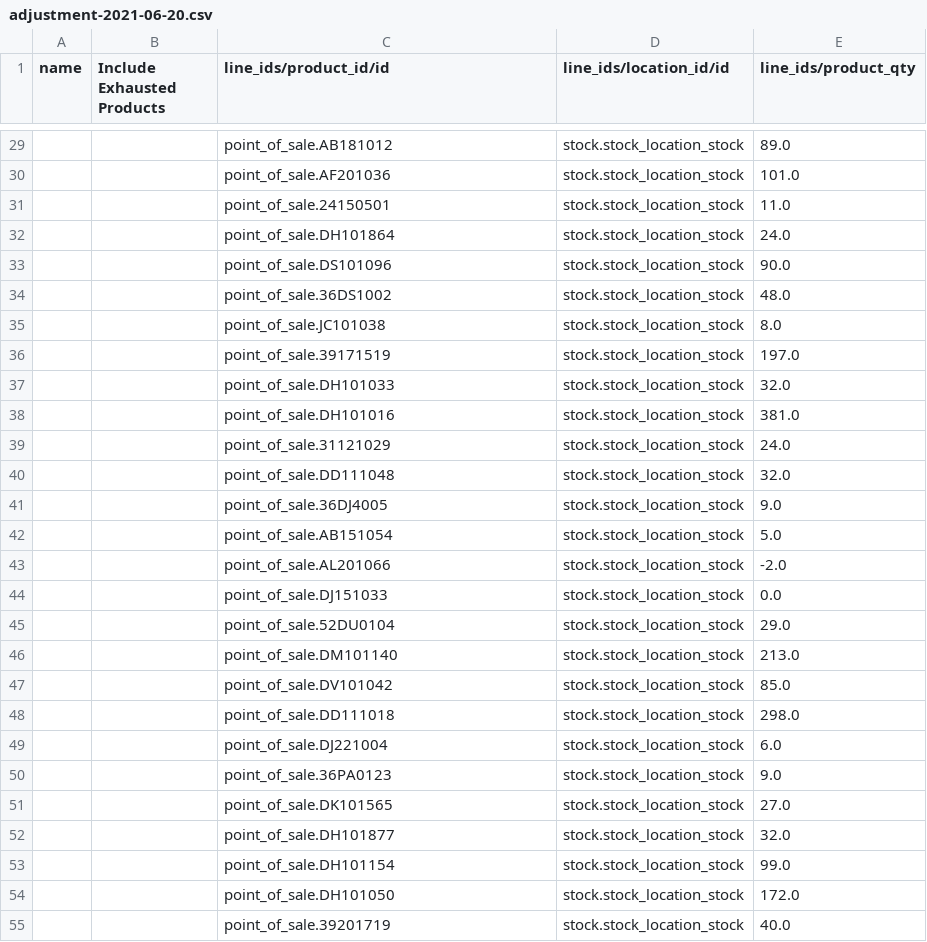
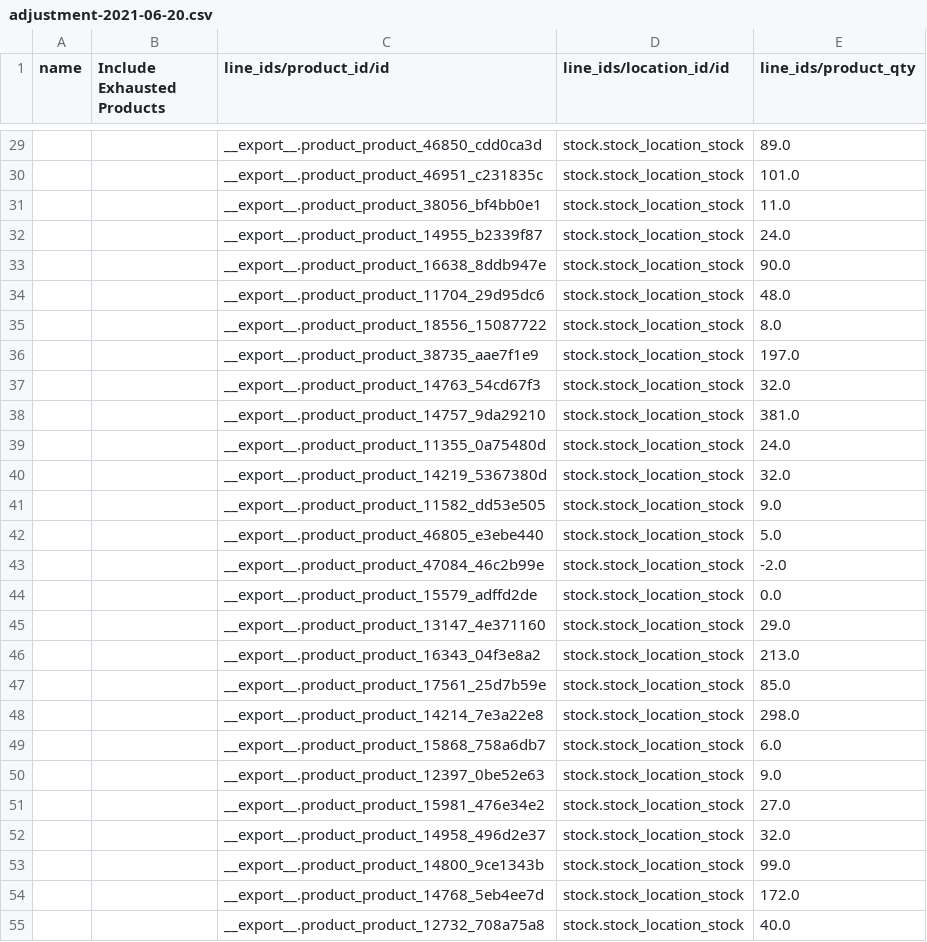
Before and after one commit to YohanAvishke/multi-bajaj-mgt, a CSV file: data/inventory/adjustments/adjustment-2021-06-20.csv, drawn as a sheet; only a part is shown, gaps mark what is left out; the diff covers the shown part only; the diff names each change by its address in the sheet, - before the commit and + after, or states it on an @@ line.

```diff
--- a/data/inventory/adjustments/adjustment-2021-06-20.csv
+++ b/data/inventory/adjustments/adjustment-2021-06-20.csv
-C29 (line_ids/product_id/id): point_of_sale.AB181012
+C29 (line_ids/product_id/id): __export__.product_product_46850_cdd0ca3d
-C30 (line_ids/product_id/id): point_of_sale.AF201036
+C30 (line_ids/product_id/id): __export__.product_product_46951_c231835c
-C31 (line_ids/product_id/id): point_of_sale.24150501
+C31 (line_ids/product_id/id): __export__.product_product_38056_bf4bb0e1
-C32 (line_ids/product_id/id): point_of_sale.DH101864
+C32 (line_ids/product_id/id): __export__.product_product_14955_b2339f87
-C33 (line_ids/product_id/id): point_of_sale.DS101096
+C33 (line_ids/product_id/id): __export__.product_product_16638_8ddb947e
-C34 (line_ids/product_id/id): point_of_sale.36DS1002
+C34 (line_ids/product_id/id): __export__.product_product_11704_29d95dc6
-C35 (line_ids/product_id/id): point_of_sale.JC101038
+C35 (line_ids/product_id/id): __export__.product_product_18556_15087722
-C36 (line_ids/product_id/id): point_of_sale.39171519
+C36 (line_ids/product_id/id): __export__.product_product_38735_aae7f1e9
-C37 (line_ids/product_id/id): point_of_sale.DH101033
+C37 (line_ids/product_id/id): __export__.product_product_14763_54cd67f3
-C38 (line_ids/product_id/id): point_of_sale.DH101016
+C38 (line_ids/product_id/id): __export__.product_product_14757_9da29210
-C39 (line_ids/product_id/id): point_of_sale.31121029
+C39 (line_ids/product_id/id): __export__.product_product_11355_0a75480d
-C40 (line_ids/product_id/id): point_of_sale.DD111048
+C40 (line_ids/product_id/id): __export__.product_product_14219_5367380d
-C41 (line_ids/product_id/id): point_of_sale.36DJ4005
+C41 (line_ids/product_id/id): __export__.product_product_11582_dd53e505
-C42 (line_ids/product_id/id): point_of_sale.AB151054
+C42 (line_ids/product_id/id): __export__.product_product_46805_e3ebe440
-C43 (line_ids/product_id/id): point_of_sale.AL201066
+C43 (line_ids/product_id/id): __export__.product_product_47084_46c2b99e
-C44 (line_ids/product_id/id): point_of_sale.DJ151033
+C44 (line_ids/product_id/id): __export__.product_product_15579_adffd2de
-C45 (line_ids/product_id/id): point_of_sale.52DU0104
+C45 (line_ids/product_id/id): __export__.product_product_13147_4e371160
-C46 (line_ids/product_id/id): point_of_sale.DM101140
+C46 (line_ids/product_id/id): __export__.product_product_16343_04f3e8a2
-C47 (line_ids/product_id/id): point_of_sale.DV101042
+C47 (line_ids/product_id/id): __export__.product_product_17561_25d7b59e
-C48 (line_ids/product_id/id): point_of_sale.DD111018
+C48 (line_ids/product_id/id): __export__.product_product_14214_7e3a22e8
-C49 (line_ids/product_id/id): point_of_sale.DJ221004
+C49 (line_ids/product_id/id): __export__.product_product_15868_758a6db7
-C50 (line_ids/product_id/id): point_of_sale.36PA0123
+C50 (line_ids/product_id/id): __export__.product_product_12397_0be52e63
-C51 (line_ids/product_id/id): point_of_sale.DK101565
+C51 (line_ids/product_id/id): __export__.product_product_15981_476e34e2
-C52 (line_ids/product_id/id): point_of_sale.DH101877
+C52 (line_ids/product_id/id): __export__.product_product_14958_496d2e37
-C53 (line_ids/product_id/id): point_of_sale.DH101154
+C53 (line_ids/product_id/id): __export__.product_product_14800_9ce1343b
-C54 (line_ids/product_id/id): point_of_sale.DH101050
+C54 (line_ids/product_id/id): __export__.product_product_14768_5eb4ee7d
-C55 (line_ids/product_id/id): point_of_sale.39201719
+C55 (line_ids/product_id/id): __export__.product_product_12732_708a75a8
```
Also changed, not shown: 125 edited cells elsewhere in this file, 2 other files.
